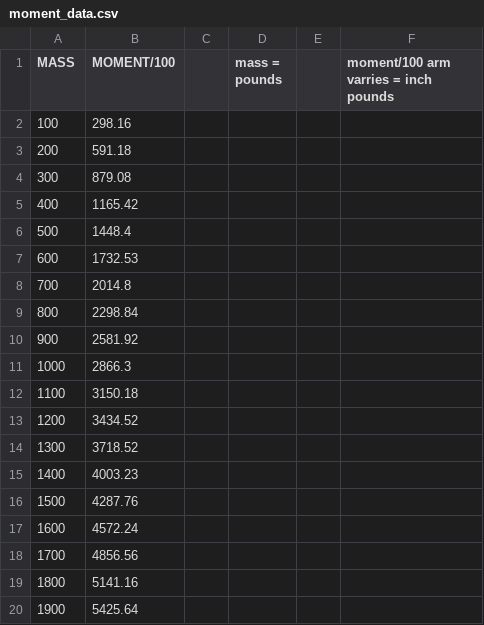
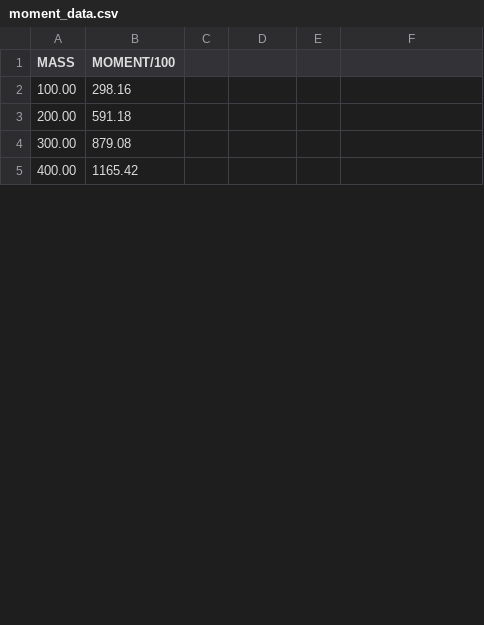
Before and after one commit to mitta64/SVV-Flight-Test, a CSV file: moment_data.csv, drawn as a sheet; only a part is shown; the diff covers the shown part only.

Commit message:
Bezig met moment balance, zit nog bug in bij de linear interpolation.

```diff
--- a/moment_data.csv
+++ b/moment_data.csv
@@ -1,20 +1,5 @@
-MASS,MOMENT/100,,mass = pounds ,,moment/100 arm  varries = inch pounds
-100,298.16,,,,
-200,591.18,,,,
-300,879.08,,,,
-400,1165.42,,,,
-500,1448.4,,,,
-600,1732.53,,,,
-700,2014.8,,,,
-800,2298.84,,,,
-900,2581.92,,,,
-1000,2866.3,,,,
-1100,3150.18,,,,
-1200,3434.52,,,,
-1300,3718.52,,,,
-1400,4003.23,,,,
-1500,4287.76,,,,
-1600,4572.24,,,,
-1700,4856.56,,,,
-1800,5141.16,,,,
-1900,5425.64,,,,
+MASS,MOMENT/100
+100.00,298.16
+200.00,591.18
+300.00,879.08
+400.00,1165.42
```
Also changed, not shown: 46 added rows and 31 removed rows elsewhere in this file, 1 other file.
